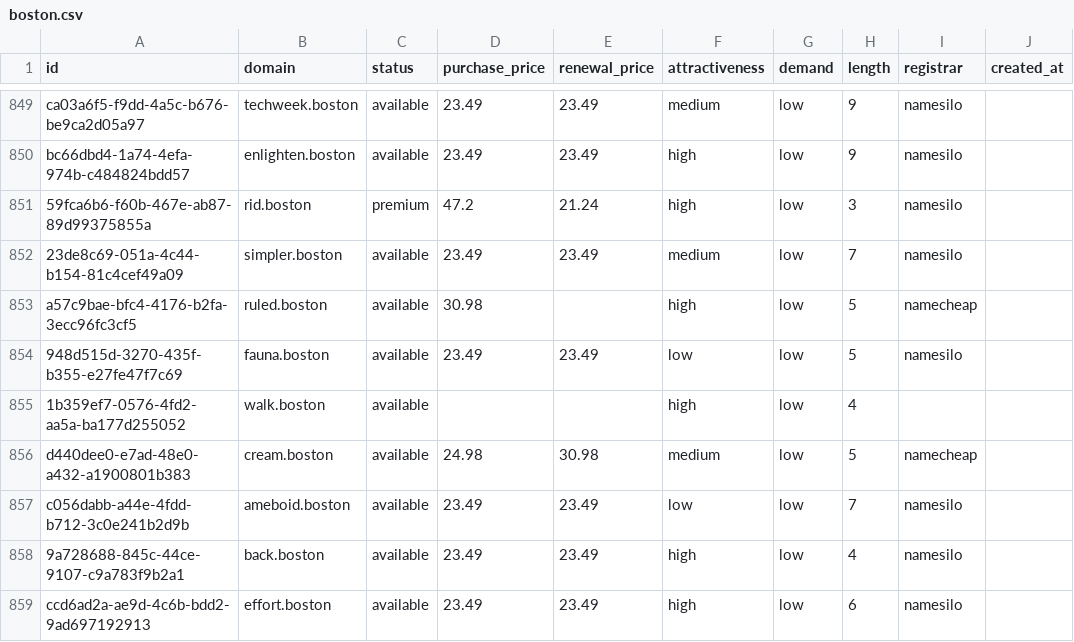
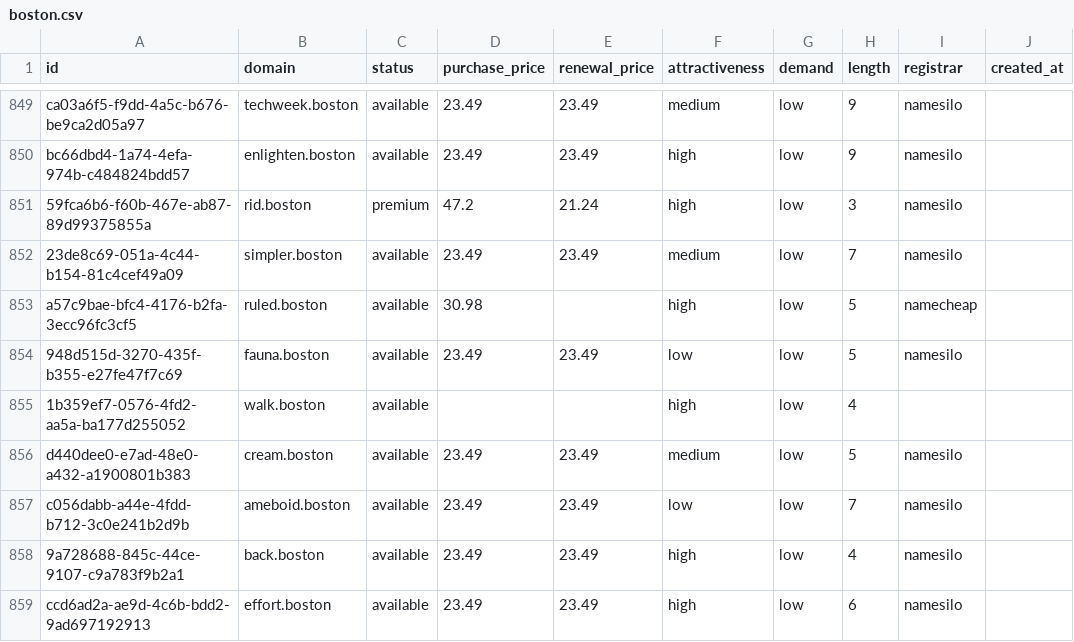
Before and after one commit to UniqueDomains/boston-oneword-domains, a CSV file: boston.csv, drawn as a sheet; only a part is shown, gaps mark what is left out; the diff names each change by its address in the sheet, - before the commit and + after, or states it on an @@ line.

Commit message:
Domains update

```diff
--- a/boston.csv
+++ b/boston.csv
-D856 (purchase_price): 24.98
+D856 (purchase_price): 23.49
-E856 (renewal_price): 30.98
+E856 (renewal_price): 23.49
-I856 (registrar): namecheap
+I856 (registrar): namesilo
```
Also changed, not shown: 4 other files.
